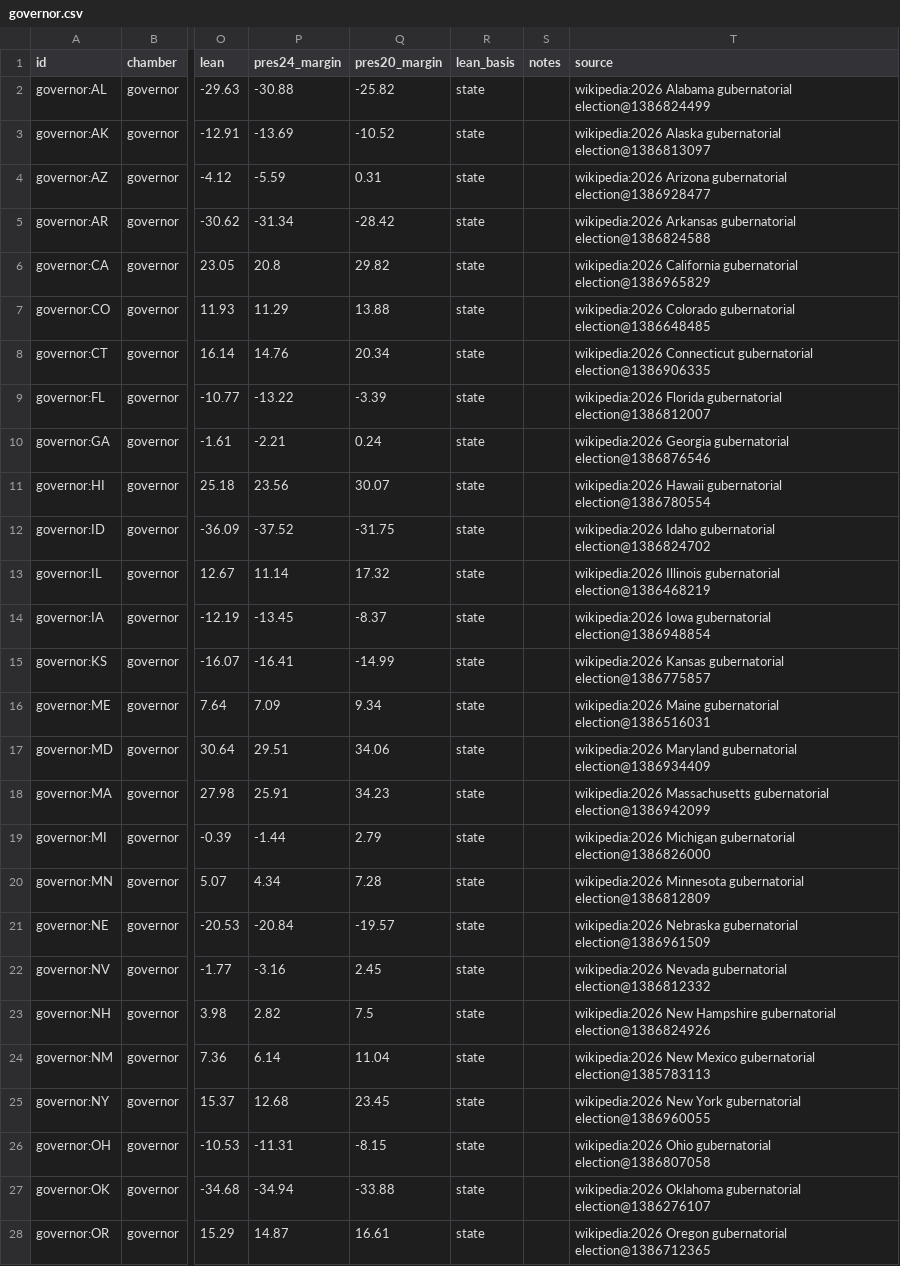
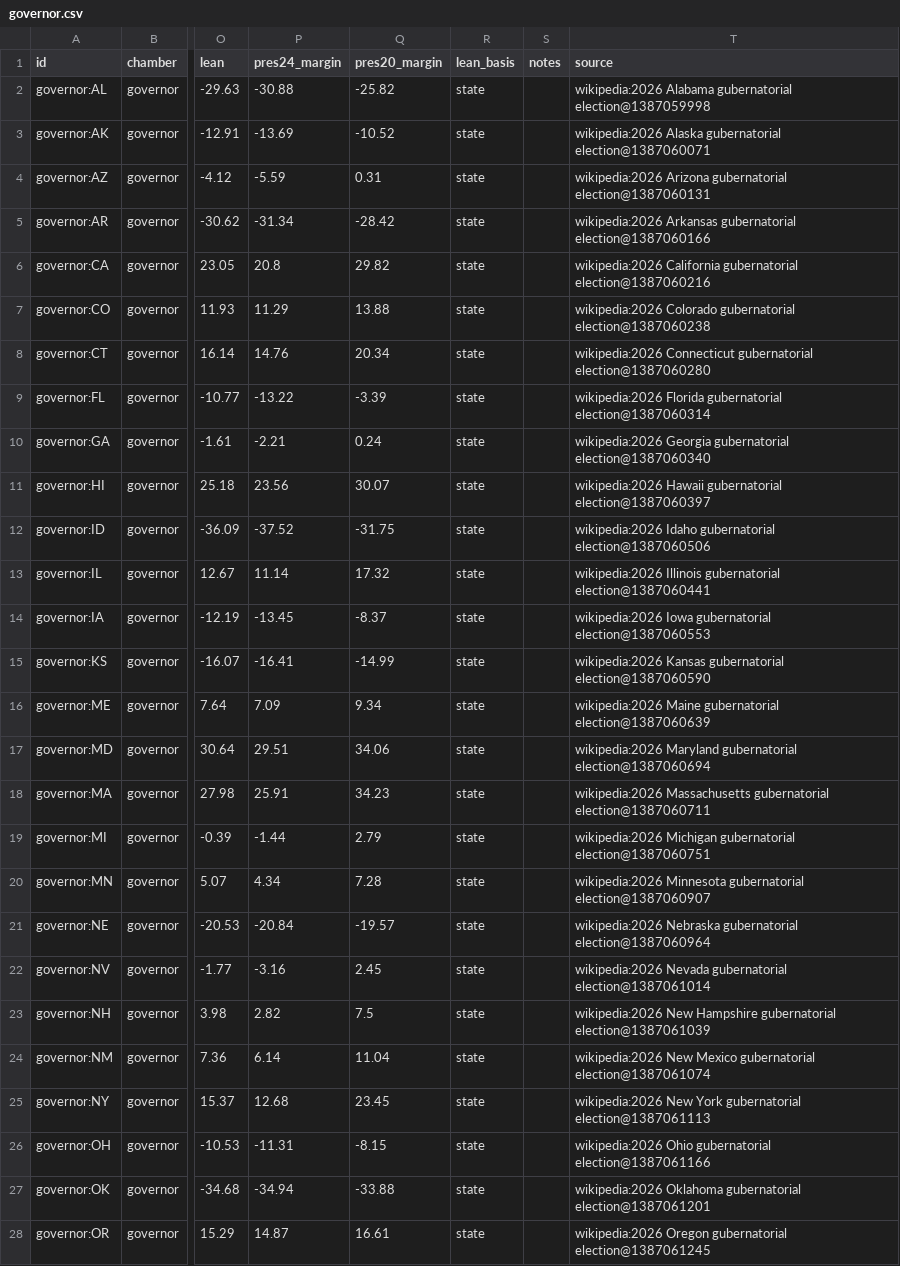
Before and after one commit to KaraZajac/MIDTERMS2026, a CSV file: data/races/governor.csv, drawn as a sheet; only a part is shown, gaps mark what is left out; the diff covers the shown part only; the diff names each change by its address in the sheet, - before the commit and + after, or states it on an @@ line.

```diff
--- a/data/races/governor.csv
+++ b/data/races/governor.csv
-T2 (source): …Alabama gubernatorial election@1386824499
+T2 (source): …Alabama gubernatorial election@1387059998
-T3 (source): …Alaska gubernatorial election@1386813097
+T3 (source): …Alaska gubernatorial election@1387060071
-T4 (source): …Arizona gubernatorial election@1386928477
+T4 (source): …Arizona gubernatorial election@1387060131
-T5 (source): …Arkansas gubernatorial election@1386824588
+T5 (source): …Arkansas gubernatorial election@1387060166
-T6 (source): …California gubernatorial election@1386965829
+T6 (source): …California gubernatorial election@1387060216
-T7 (source): …Colorado gubernatorial election@1386648485
+T7 (source): …Colorado gubernatorial election@1387060238
-T8 (source): …Connecticut gubernatorial election@1386906335
+T8 (source): …Connecticut gubernatorial election@1387060280
-T9 (source): …Florida gubernatorial election@1386812007
+T9 (source): …Florida gubernatorial election@1387060314
-T10 (source): …Georgia gubernatorial election@1386876546
+T10 (source): …Georgia gubernatorial election@1387060340
-T11 (source): …Hawaii gubernatorial election@1386780554
+T11 (source): …Hawaii gubernatorial election@1387060397
-T12 (source): …Idaho gubernatorial election@1386824702
+T12 (source): …Idaho gubernatorial election@1387060506
-T13 (source): …Illinois gubernatorial election@1386468219
+T13 (source): …Illinois gubernatorial election@1387060441
-T14 (source): …Iowa gubernatorial election@1386948854
+T14 (source): …Iowa gubernatorial election@1387060553
-T15 (source): …Kansas gubernatorial election@1386775857
+T15 (source): …Kansas gubernatorial election@1387060590
-T16 (source): …Maine gubernatorial election@1386516031
+T16 (source): …Maine gubernatorial election@1387060639
-T17 (source): …Maryland gubernatorial election@1386934409
+T17 (source): …Maryland gubernatorial election@1387060694
-T18 (source): …Massachusetts gubernatorial election@1386942099
+T18 (source): …Massachusetts gubernatorial election@1387060711
-T19 (source): …Michigan gubernatorial election@1386826000
+T19 (source): …Michigan gubernatorial election@1387060751
-T20 (source): …Minnesota gubernatorial election@1386812809
+T20 (source): …Minnesota gubernatorial election@1387060907
-T21 (source): …Nebraska gubernatorial election@1386961509
+T21 (source): …Nebraska gubernatorial election@1387060964
-T22 (source): …Nevada gubernatorial election@1386812332
+T22 (source): …Nevada gubernatorial election@1387061014
-T23 (source): …Hampshire gubernatorial election@1386824926
+T23 (source): …Hampshire gubernatorial election@1387061039
-T24 (source): …Mexico gubernatorial election@1385783113
+T24 (source): …Mexico gubernatorial election@1387061074
-T25 (source): …York gubernatorial election@1386960055
+T25 (source): …York gubernatorial election@1387061113
-T26 (source): …Ohio gubernatorial election@1386807058
+T26 (source): …Ohio gubernatorial election@1387061166
-T27 (source): …Oklahoma gubernatorial election@1386276107
+T27 (source): …Oklahoma gubernatorial election@1387061201
-T28 (source): …Oregon gubernatorial election@1386712365
+T28 (source): …Oregon gubernatorial election@1387061245
```
Also changed, not shown: 9 edited cells elsewhere in this file, data/polls/races.csv, data/races/house.csv, 9 other files.
